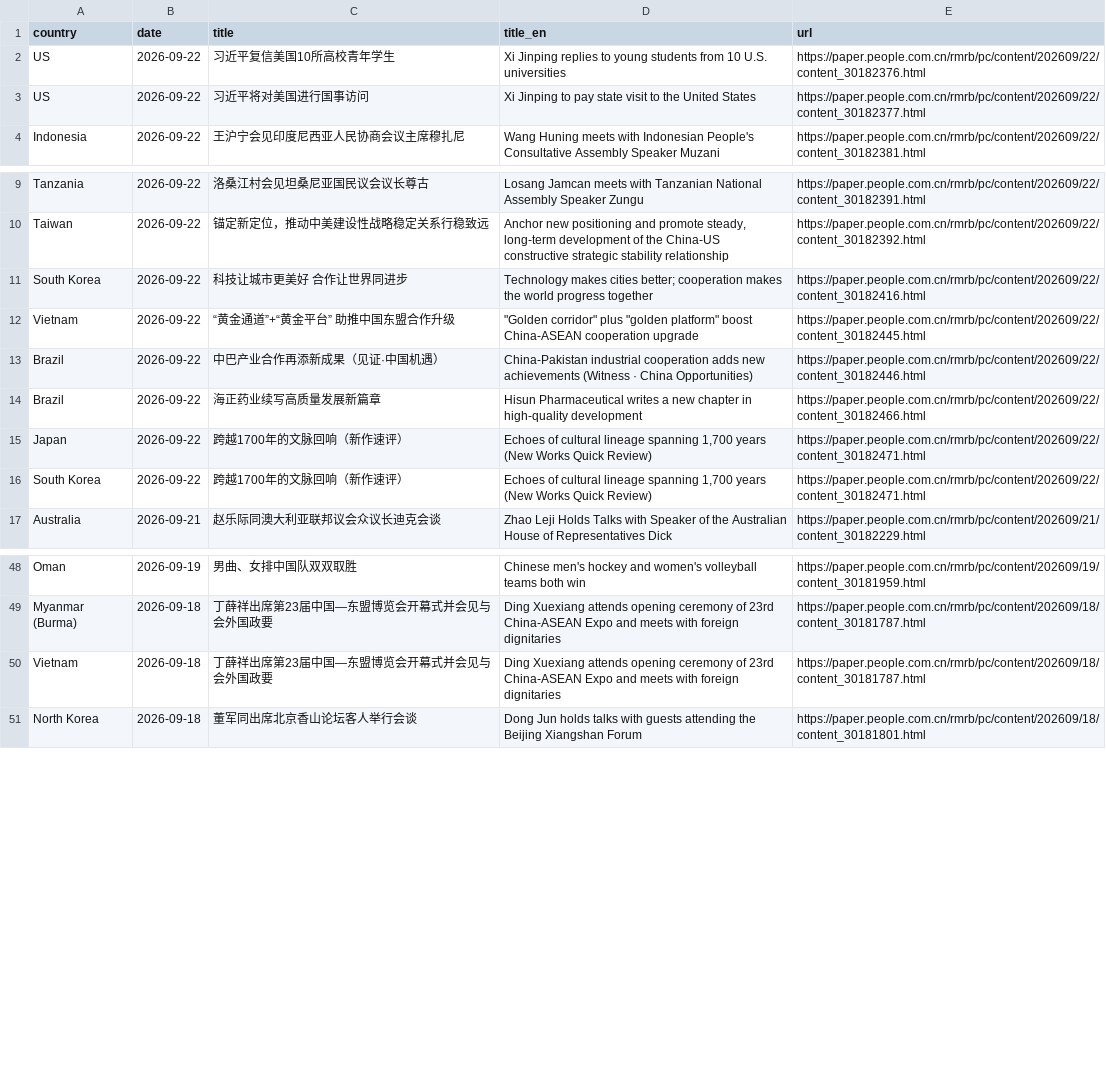
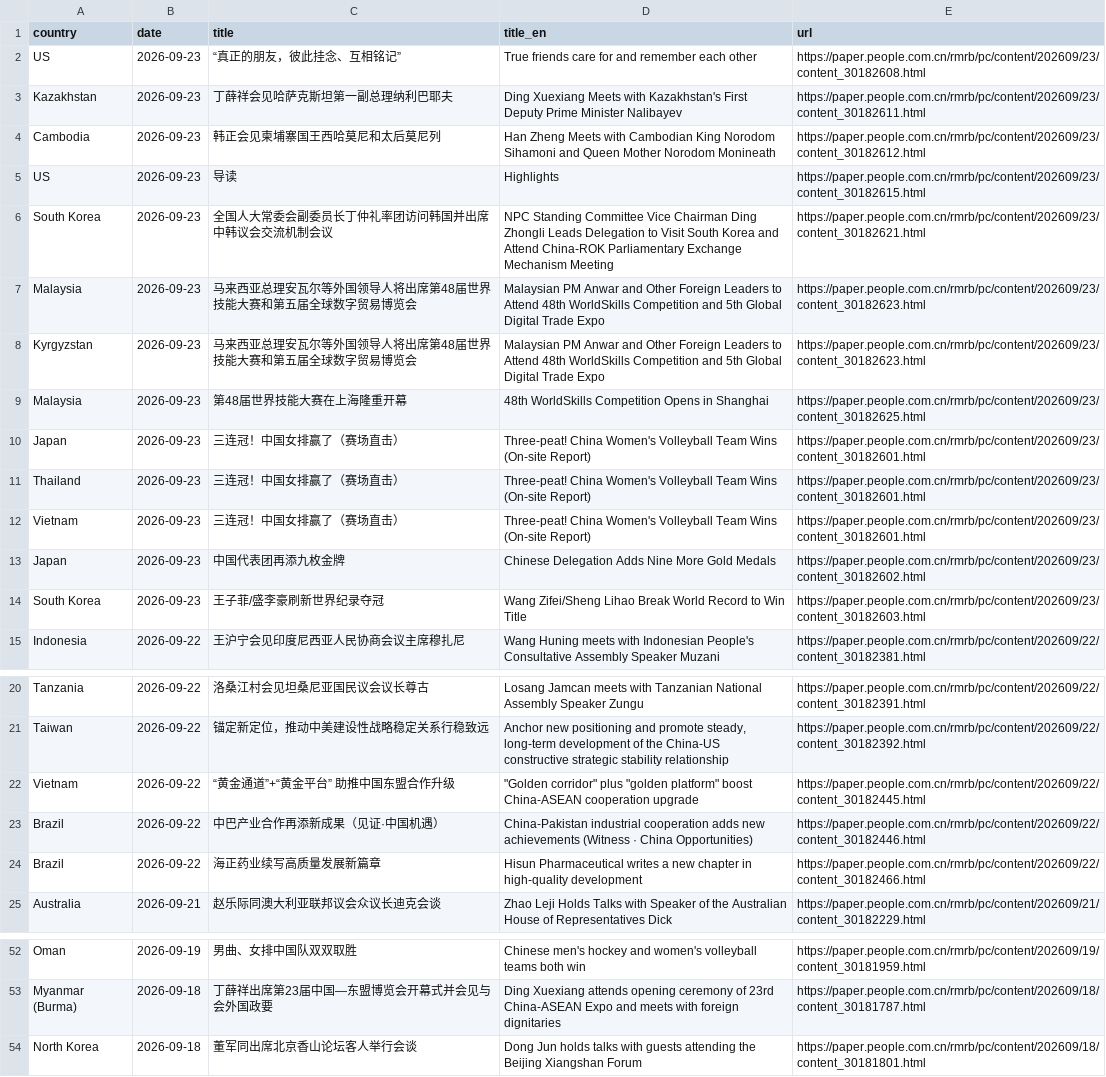
Before and after one commit to siuheiwo/china-foreign-rhetoric-observatory, a CSV file: recent_titles.csv, drawn as a sheet; only a part is shown, gaps mark what is left out; the diff covers the shown part only.

```diff
--- a/recent_titles.csv
+++ b/recent_titles.csv
@@ -1,4 +1,15 @@
 country,date,title,title_en,url
-US,2026-09-22,习近平复信美国10所高校青年学生,Xi Jinping replies to young students from 10 U.S. universities,https://paper.people.com.cn/rmrb/pc/content/202609/22/content_30182376.html
-US,2026-09-22,习近平将对美国进行国事访问,Xi Jinping to pay state visit to the United States,https://paper.people.com.cn/rmrb/pc/content/202609/22/content_30182377.html
+US,2026-09-23,“真正的朋友，彼此挂念、互相铭记”,True friends care for and remember each other,https://paper.people.com.cn/rmrb/pc/content/202609/23/content_30182608.html
+Kazakhstan,2026-09-23,丁薛祥会见哈萨克斯坦第一副总理纳利巴耶夫,Ding Xuexiang Meets with Kazakhstan's First Deputy Prime Minister Nalibayev,https://paper.people.com.cn/rmrb/pc/content/202609/23/content_30182611.html
+Cambodia,2026-09-23,韩正会见柬埔寨国王西哈莫尼和太后莫尼列,Han Zheng Meets with Cambodian King Norodom Sihamoni and Queen Mother Norodom Monineath,https://paper.people.com.cn/rmrb/pc/content/202609/23/content_30182612.html
+US,2026-09-23,导读,Highlights,https://paper.people.com.cn/rmrb/pc/content/202609/23/content_30182615.html
+South Korea,2026-09-23,全国人大常委会副委员长丁仲礼率团访问韩国并出席中韩议会交流机制会议,NPC Standing Committee Vice Chairman Ding Zhongli Leads Delegation to Visit South Korea and Attend China-ROK Parliamentary Exchange Mechanism Meeting,https://paper.people.com.cn/rmrb/pc/content/202609/23/content_30182621.html
+Malaysia,2026-09-23,马来西亚总理安瓦尔等外国领导人将出席第48届世界技能大赛和第五届全球数字贸易博览会,Malaysian PM Anwar and Other Foreign Leaders to Attend 48th WorldSkills Competition and 5th Global Digital Trade Expo,https://paper.people.com.cn/rmrb/pc/content/202609/23/content_30182623.html
+Kyrgyzstan,2026-09-23,马来西亚总理安瓦尔等外国领导人将出席第48届世界技能大赛和第五届全球数字贸易博览会,Malaysian PM Anwar and Other Foreign Leaders to Attend 48th WorldSkills Competition and 5th Global Digital Trade Expo,https://paper.people.com.cn/rmrb/pc/content/202609/23/content_30182623.html
+Malaysia,2026-09-23,第48届世界技能大赛在上海隆重开幕,48th WorldSkills Competition Opens in Shanghai,https://paper.people.com.cn/rmrb/pc/content/202609/23/content_30182625.html
+Japan,2026-09-23,三连冠！中国女排赢了（赛场直击）,Three-peat! China Women's Volleyball Team Wins (On-site Report),https://paper.people.com.cn/rmrb/pc/content/202609/23/content_30182601.html
+Thailand,2026-09-23,三连冠！中国女排赢了（赛场直击）,Three-peat! China Women's Volleyball Team Wins (On-site Report),https://paper.people.com.cn/rmrb/pc/content/202609/23/content_30182601.html
+Vietnam,2026-09-23,三连冠！中国女排赢了（赛场直击）,Three-peat! China Women's Volleyball Team Wins (On-site Report),https://paper.people.com.cn/rmrb/pc/content/202609/23/content_30182601.html
+Japan,2026-09-23,中国代表团再添九枚金牌,Chinese Delegation Adds Nine More Gold Medals,https://paper.people.com.cn/rmrb/pc/content/202609/23/content_30182602.html
+South Korea,2026-09-23,王子菲/盛李豪刷新世界纪录夺冠,Wang Zifei/Sheng Lihao Break World Record to Win Title,https://paper.people.com.cn/rmrb/pc/content/202609/23/content_30182603.html
 Indonesia,2026-09-22,王沪宁会见印度尼西亚人民协商会议主席穆扎尼,Wang Huning meets with Indonesian People's Consultative Assembly Speaker Muzani,https://paper.people.com.cn/rmrb/pc/content/202609/22/content_30182381.html
@@ -10,3 +21,2 @@ Tanzania,2026-09-22,洛桑江村会见坦桑尼亚国民议会议长尊古,Losan
 Taiwan,2026-09-22,锚定新定位，推动中美建设性战略稳定关系行稳致远,"Anchor new positioning and promote steady, long-term development of the China-US constructive strategic stability relationship",https://paper.people.com.cn/rmrb/pc/content/202609/22/content_30182392.html
-South Korea,2026-09-22,科技让城市更美好  合作让世界同进步,Technology makes cities better; cooperation makes the world progress together,https://paper.people.com.cn/rmrb/pc/content/202609/22/content_30182416.html
 Vietnam,2026-09-22,“黄金通道”+“黄金平台”  助推中国东盟合作升级,"""Golden corridor"" plus ""golden platform"" boost China-ASEAN cooperation upgrade",https://paper.people.com.cn/rmrb/pc/content/202609/22/content_30182445.html
@@ -14,4 +24,2 @@ Brazil,2026-09-22,中巴产业合作再添新成果（见证·中国机遇）,Ch
 Brazil,2026-09-22,海正药业续写高质量发展新篇章,Hisun Pharmaceutical writes a new chapter in high-quality development,https://paper.people.com.cn/rmrb/pc/content/202609/22/content_30182466.html
-Japan,2026-09-22,跨越1700年的文脉回响（新作速评）,"Echoes of cultural lineage spanning 1,700 years (New Works Quick Review)",https://paper.people.com.cn/rmrb/pc/content/202609/22/content_30182471.html
-South Korea,2026-09-22,跨越1700年的文脉回响（新作速评）,"Echoes of cultural lineage spanning 1,700 years (New Works Quick Review)",https://paper.people.com.cn/rmrb/pc/content/202609/22/content_30182471.html
 Australia,2026-09-21,赵乐际同澳大利亚联邦议会众议长迪克会谈,Zhao Leji Holds Talks with Speaker of the Australian House of Representatives Dick,https://paper.people.com.cn/rmrb/pc/content/202609/21/content_30182229.html
@@ -49,3 +53,2 @@ Oman,2026-09-19,男曲、女排中国队双双取胜,Chinese men's hockey and wo
 Myanmar (Burma),2026-09-18,丁薛祥出席第23届中国—东盟博览会开幕式并会见与会外国政要,Ding Xuexiang attends opening ceremony of 23rd China-ASEAN Expo and meets with foreign dignitaries,https://paper.people.com.cn/rmrb/pc/content/202609/18/content_30181787.html
-Vietnam,2026-09-18,丁薛祥出席第23届中国—东盟博览会开幕式并会见与会外国政要,Ding Xuexiang attends opening ceremony of 23rd China-ASEAN Expo and meets with foreign dignitaries,https://paper.people.com.cn/rmrb/pc/content/202609/18/content_30181787.html
 North Korea,2026-09-18,董军同出席北京香山论坛客人举行会谈,Dong Jun holds talks with guests attending the Beijing Xiangshan Forum,https://paper.people.com.cn/rmrb/pc/content/202609/18/content_30181801.html
```
Also changed, not shown: 7 removed rows elsewhere in this file, alarms.csv, negative_titles.csv, 1 other file.
